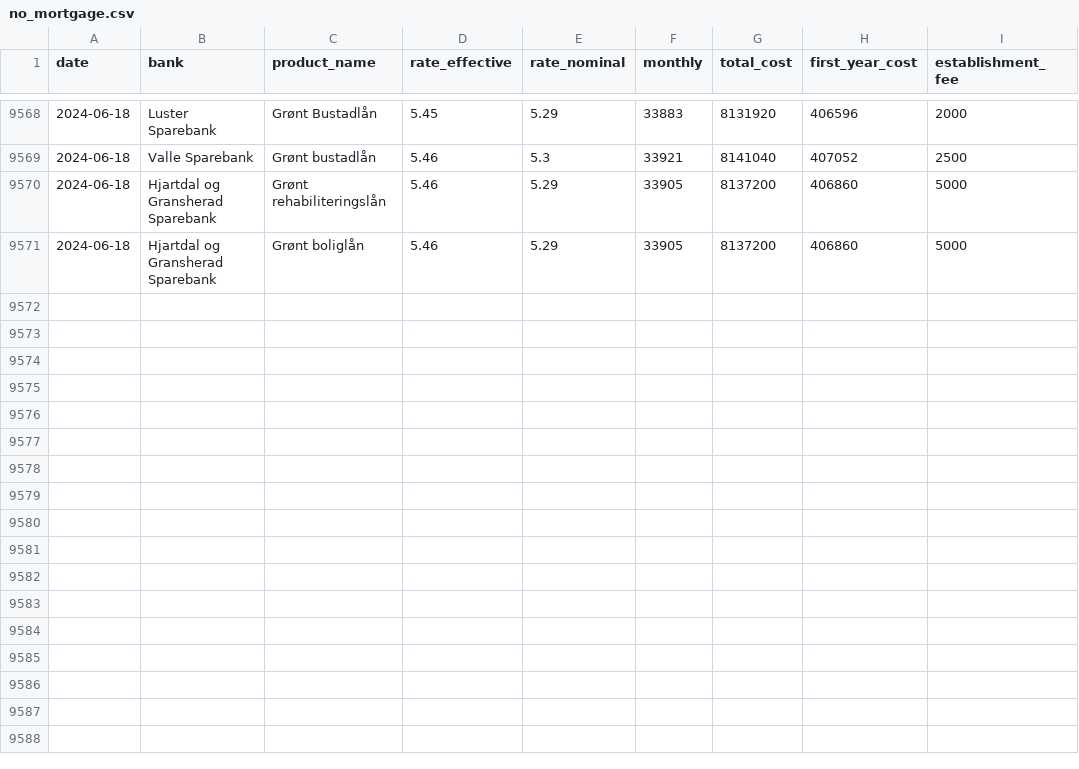
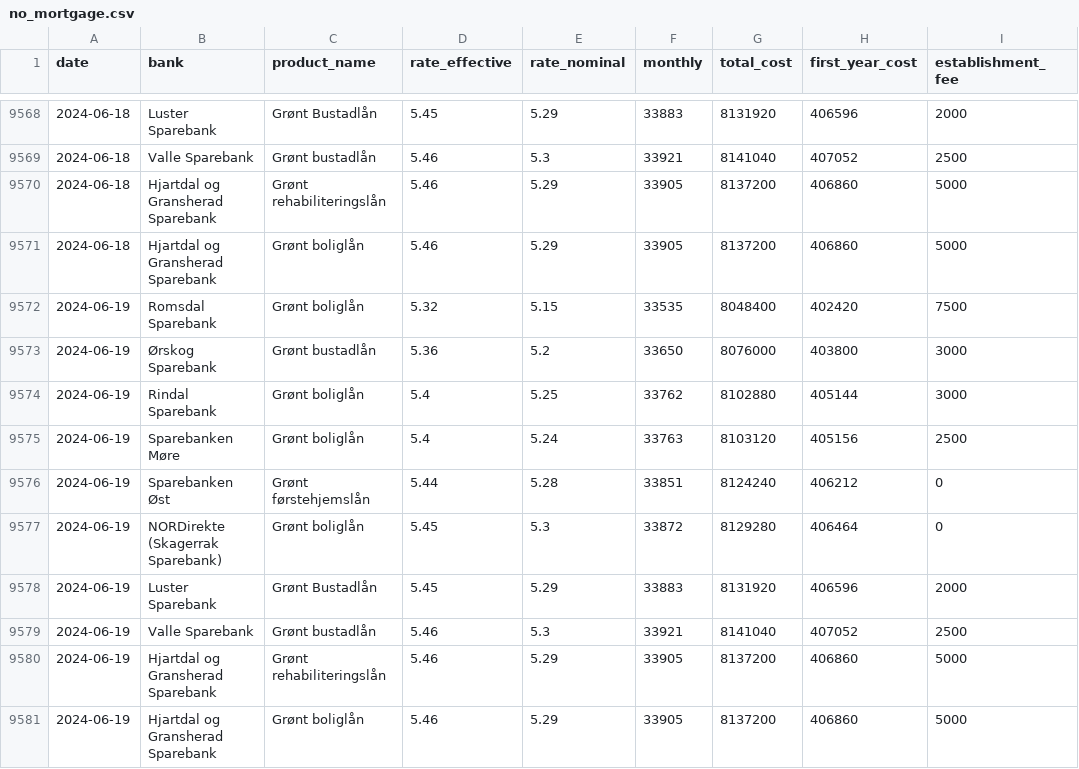
Before and after one commit to frefrik/norway-finance-statistics, a CSV file: data/no_mortgage.csv, drawn as a sheet; only a part is shown, gaps mark what is left out; the diff names each change by its address in the sheet, - before the commit and + after, or states it on an @@ line.

```diff
--- a/data/no_mortgage.csv
+++ b/data/no_mortgage.csv
+row 9572: 2024-06-19 | Romsdal Sparebank | Grønt boliglån | 5.32 | 5.15 | 33535 | 8048400 | 402420 | 7500
+row 9573: 2024-06-19 | Ørskog Sparebank | Grønt bustadlån | 5.36 | 5.2 | 33650 | 8076000 | 403800 | 3000
+row 9574: 2024-06-19 | Rindal Sparebank | Grønt boliglån | 5.4 | 5.25 | 33762 | 8102880 | 405144 | 3000
+row 9575: 2024-06-19 | Sparebanken Møre | Grønt boliglån | 5.4 | 5.24 | 33763 | 8103120 | 405156 | 2500
+row 9576: 2024-06-19 | Sparebanken Øst | Grønt førstehjemslån | 5.44 | 5.28 | 33851 | 8124240 | 406212 | 0
+row 9577: 2024-06-19 | NORDirekte (Skagerrak Sparebank) | Grønt boliglån | 5.45 | 5.3 | 33872 | 8129280 | 406464 | 0
+row 9578: 2024-06-19 | Luster Sparebank | Grønt Bustadlån | 5.45 | 5.29 | 33883 | 8131920 | 406596 | 2000
+row 9579: 2024-06-19 | Valle Sparebank | Grønt bustadlån | 5.46 | 5.3 | 33921 | 8141040 | 407052 | 2500
+row 9580: 2024-06-19 | Hjartdal og Gransherad Sparebank | Grønt rehabiliteringslån | 5.46 | 5.29 | 33905 | 8137200 | 406860 | 5000
+row 9581: 2024-06-19 | Hjartdal og Gransherad Sparebank | Grønt boliglån | 5.46 | 5.29 | 33905 | 8137200 | 406860 | 5000
```
Also changed, not shown: 5 other files.
